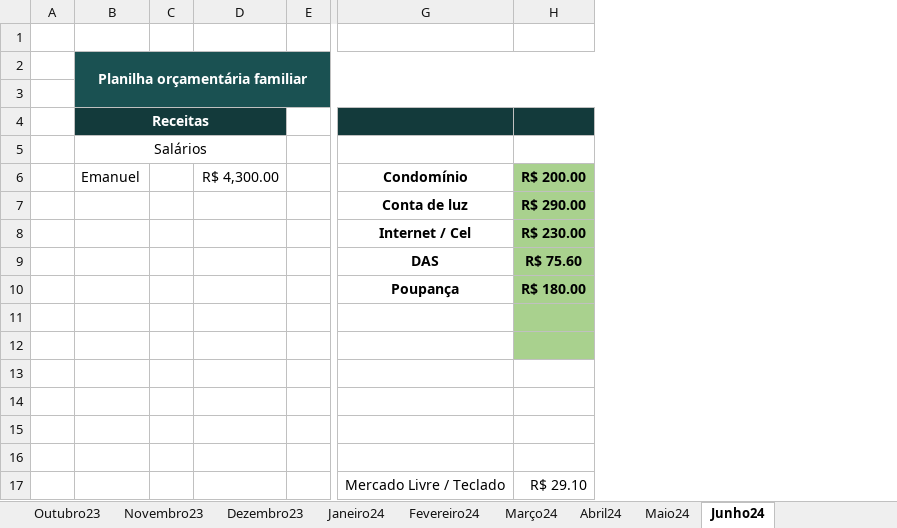
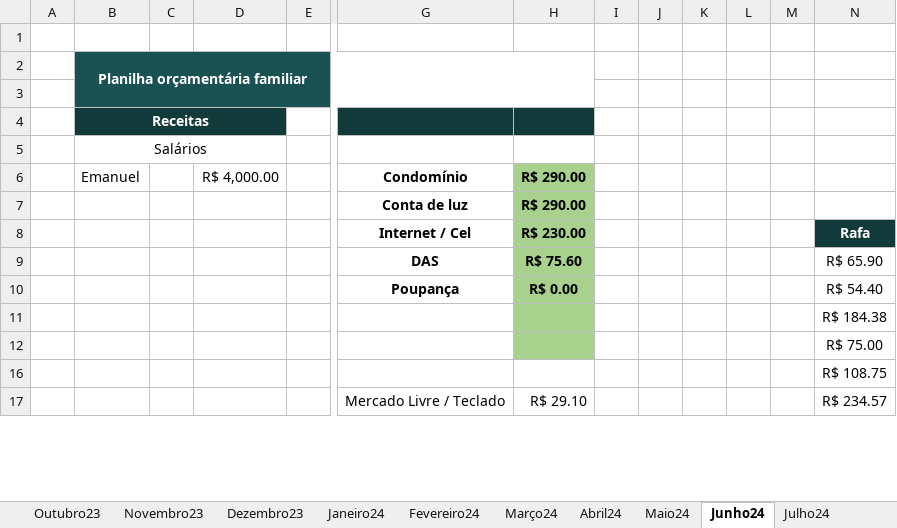
Before and after one commit to netoemanuel/netoemanuel, an Excel workbook: Arquivos Texto/Contas 2022 - Atual.xlsx, sheet Junho24, drawn as a sheet; only a part is shown, gaps mark what is left out; values as stored, in another font and other column widths than the file's, no borders; removed rows and columns are numbered as before the commit, all else as after; rows hold the shown columns only; the diff covers the shown part only; the diff names each change by its address in the sheet, - before the commit and + after, or states it on an @@ line.

```diff
--- a/Arquivos Texto/Contas 2022 - Atual.xlsx (sheet Junho24)
+++ b/Arquivos Texto/Contas 2022 - Atual.xlsx (sheet Junho24)
+sheet tab: Julho24
-column D, row 6: R$ 4,300.00
+column D, row 6: R$ 4,000.00
+column I, empty
+column J, empty
+column K, empty
+column L, empty
+column M, empty
+column N, rows 8-17: Rafa | R$ 65.90 | R$ 54.40 | R$ 184.38 | R$ 75.00 | R$ 108.75 | R$ 234.57
-H6: R$ 200.00
+H6: R$ 290.00
-H10: R$ 180.00
+H10: R$ 0.00
-row 11: (empty)
-row 12: (empty)
-row 13: (empty)
-H11:H12 fill: none
+H11:H12 fill: #A9D18E
```
Also changed, not shown: 11 edited cells elsewhere in this sheet, sheet Maio24, 21 other files.
